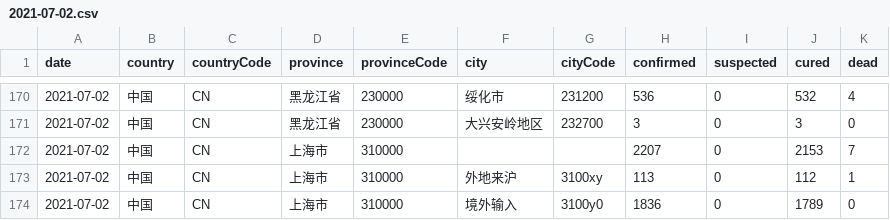
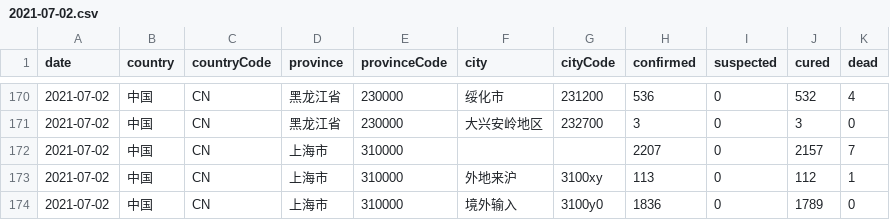
Before and after one commit to herman6888/Wuhan-2019-nCoV, a CSV file: Data/2021-07-02.csv, drawn as a sheet; only a part is shown, gaps mark what is left out.

```diff
--- a/Data/2021-07-02.csv
+++ b/Data/2021-07-02.csv
@@ -171,3 +171,3 @@ date,country,countryCode,province,provinceCode,city,cityCode,confirmed,suspected
 2021-07-02,中国,CN,黑龙江省,230000,大兴安岭地区,232700,3,0,3,0
-2021-07-02,中国,CN,上海市,310000,,,2207,0,2153,7
+2021-07-02,中国,CN,上海市,310000,,,2207,0,2157,7
 2021-07-02,中国,CN,上海市,310000,外地来沪,3100xy,113,0,112,1
```
Also changed, not shown: 2 other files.
